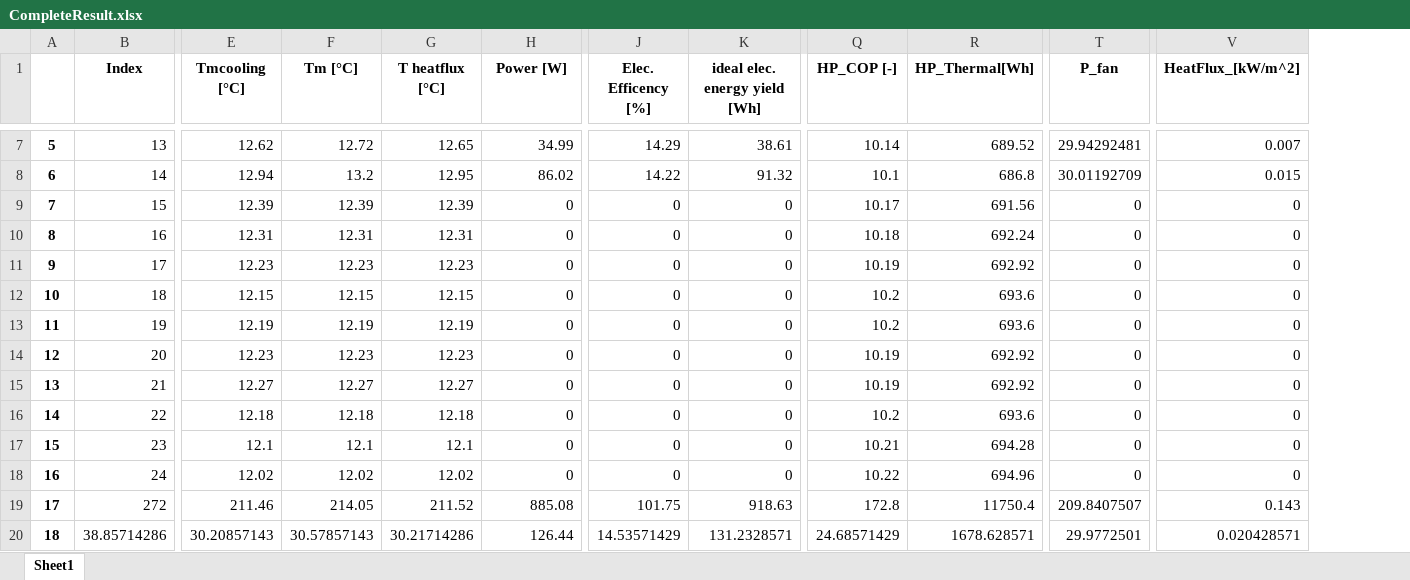
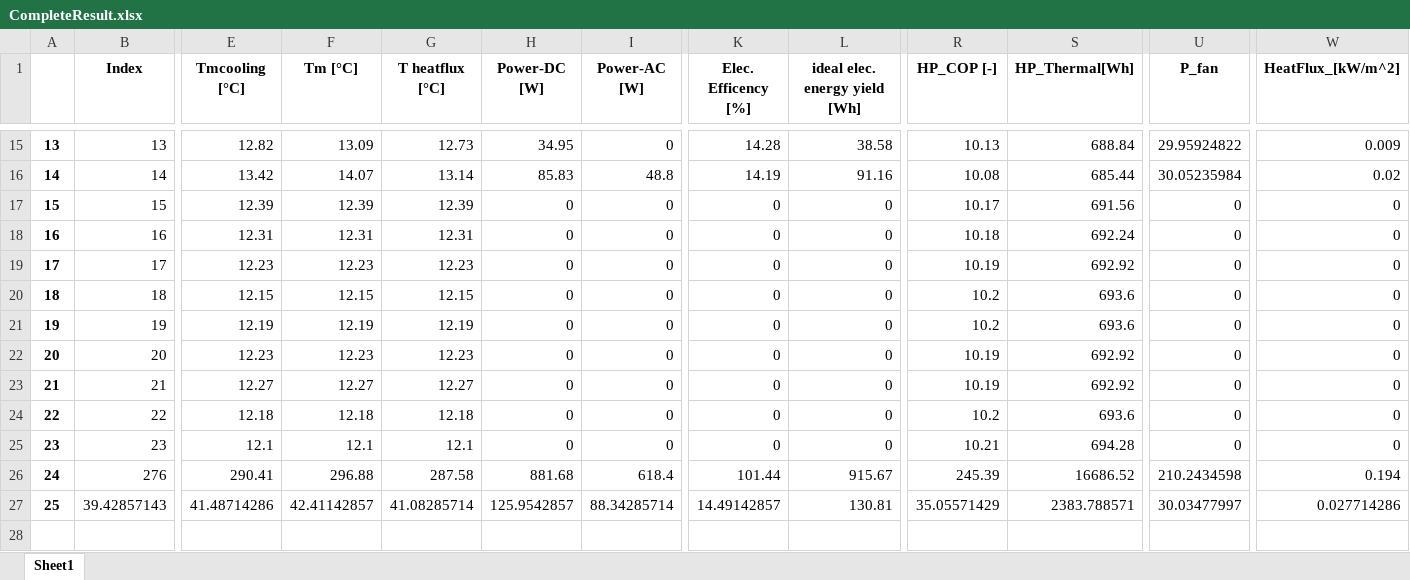
Before and after one commit to hamzaable/Modelling-of-Solar-Roof-Tiles, an Excel workbook: Exports/CompleteResult.xlsx, sheet Sheet1, drawn as a sheet; only a part is shown, gaps mark what is left out; values as stored, in another font and other column widths than the file's, no borders; removed rows and columns are numbered as before the commit, all else as after; rows hold the shown columns only; the diff covers the shown part only; the diff names each change by its address in the sheet, - before the commit and + after, or states it on an @@ line.

Commit message:
Update CompleteResult.xlsx

```diff
--- a/Exports/CompleteResult.xlsx (sheet Sheet1)
+++ b/Exports/CompleteResult.xlsx (sheet Sheet1)
+column I (Power-AC [W]), rows 15-25: 0 | 48.8 | 0 | 0 | 0 | 0 | 0 | 0 | 0 | 0 | 0
-H1: Power [W]
+H1: Power-DC [W]
@@ column A renumbered between rows 10 and 25 @@
-E15 (Tmcooling [°C]): 12.62
+E15 (Tmcooling [°C]): 12.82
-F15 (Tm [°C]): 12.72
+F15 (Tm [°C]): 13.09
-G15 (T heatflux [°C]): 12.65
+G15 (T heatflux [°C]): 12.73
-H15 (Power-DC [W]): 34.99
+H15 (Power-DC [W]): 34.95
-K15 (Elec. Efficency [%]): 14.29
+K15 (Elec. Efficency [%]): 14.28
-L15 (ideal elec. energy yield [Wh]): 38.61
+L15 (ideal elec. energy yield [Wh]): 38.58
-R15 (HP_COP [-]): 10.14
+R15 (HP_COP [-]): 10.13
-S15 (HP_Thermal[Wh]): 689.52
+S15 (HP_Thermal[Wh]): 688.84
-U15 (P_fan): 29.94292481
+U15 (P_fan): 29.95924822
-W15 (HeatFlux_[kW/m^2]): 0.007
+W15 (HeatFlux_[kW/m^2]): 0.009
-E16 (Tmcooling [°C]): 12.94
+E16 (Tmcooling [°C]): 13.42
-F16 (Tm [°C]): 13.2
+F16 (Tm [°C]): 14.07
-G16 (T heatflux [°C]): 12.95
+G16 (T heatflux [°C]): 13.14
-H16 (Power-DC [W]): 86.02
+H16 (Power-DC [W]): 85.83
-K16 (Elec. Efficency [%]): 14.22
+K16 (Elec. Efficency [%]): 14.19
-L16 (ideal elec. energy yield [Wh]): 91.32
+L16 (ideal elec. energy yield [Wh]): 91.16
-R16 (HP_COP [-]): 10.1
+R16 (HP_COP [-]): 10.08
-S16 (HP_Thermal[Wh]): 686.8
+S16 (HP_Thermal[Wh]): 685.44
-U16 (P_fan): 30.01192709
+U16 (P_fan): 30.05235984
-W16 (HeatFlux_[kW/m^2]): 0.015
+W16 (HeatFlux_[kW/m^2]): 0.02
-row 18: 16 | 24 | 12.02 | 12.02 | 12.02 | 0 | 0 | 0 | 10.22 | 694.96 | 0 | 0
-row 19: 17 | 272 | 211.46 | 214.05 | 211.52 | 885.08 | 101.75 | 918.63 | 172.8 | 11750.4 | 209.8407507 | 0.143
-row 20: 18 | 38.85714286 | 30.20857143 | 30.57857143 | 30.21714286 | 126.44 | 14.53571429 | 131.2328571 | 24.68571429 | 1678.628571 | 29.9772501 | 0.020428571
+row 26: 24 | 276 | 290.41 | 296.88 | 287.58 | 881.68 | 618.4 | 101.44 | 915.67 | 245.39 | 16686.52 | 210.2434598 | 0.194
+row 27: 25 | 39.42857143 | 41.48714286 | 42.41142857 | 41.08285714 | 125.9542857 | 88.34285714 | 14.49142857 | 130.81 | 35.05571429 | 2383.788571 | 30.03477997 | 0.027714286
```
Also changed, not shown: 8 added rows and 72 edited cells elsewhere in this sheet.
